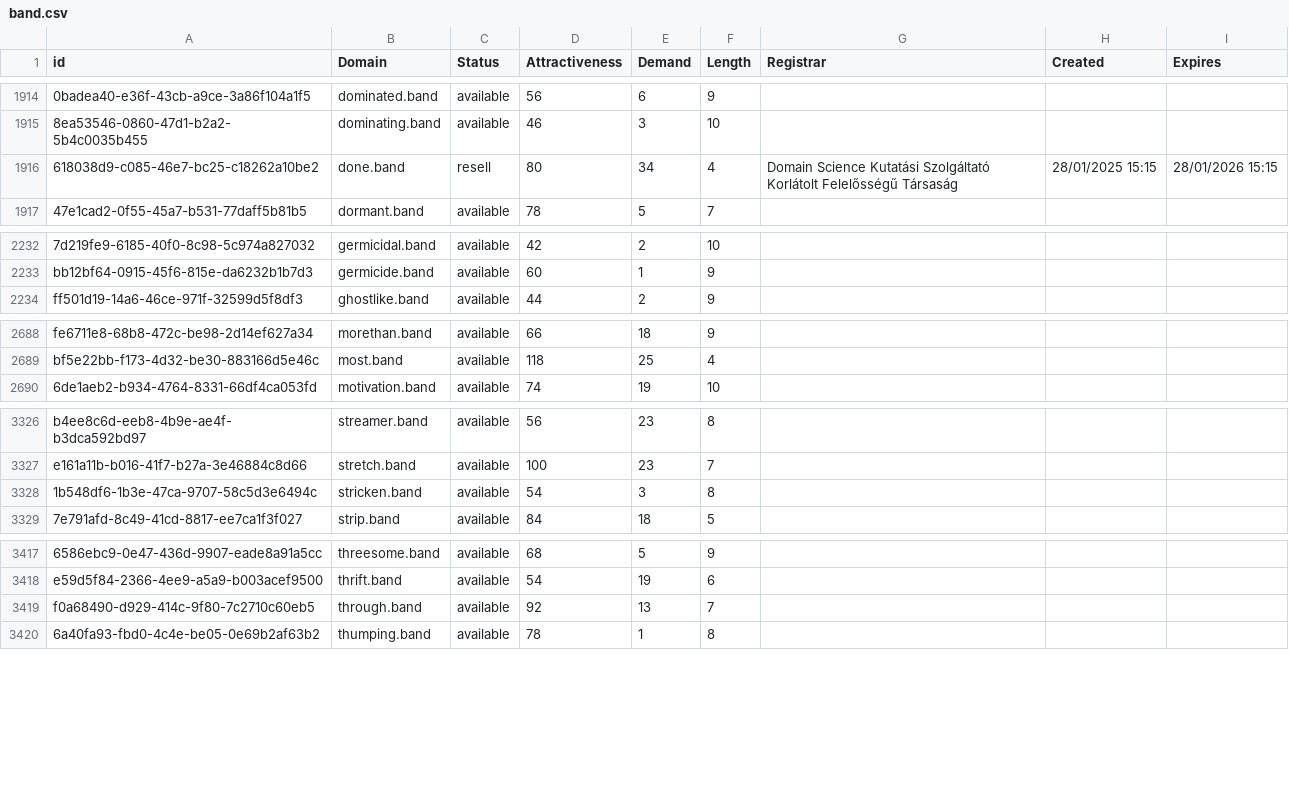
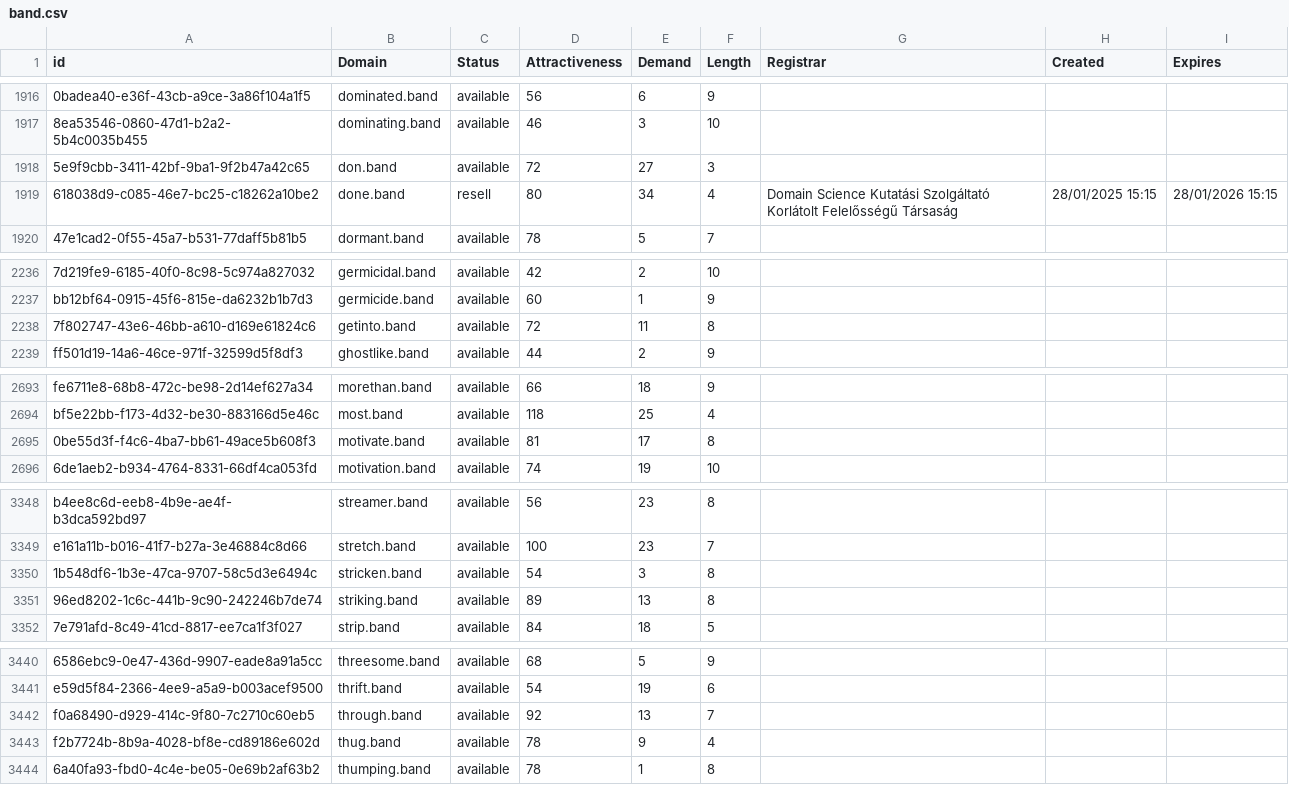
Before and after one commit to UniqueDomains/band-oneword-domains, a CSV file: band.csv, drawn as a sheet; only a part is shown, gaps mark what is left out; the diff covers the shown part only; the diff names each change by its address in the sheet, - before the commit and + after, or states it on an @@ line.

```diff
--- a/band.csv
+++ b/band.csv
+row 1918: 5e9f9cbb-3411-42bf-9ba1-9f2b47a42c65 | don.band | available | 72 | 27 | 3
+row 2238: 7f802747-43e6-46bb-a610-d169e61824c6 | getinto.band | available | 72 | 11 | 8
+row 2695: 0be55d3f-f4c6-4ba7-bb61-49ace5b608f3 | motivate.band | available | 81 | 17 | 8
+row 3351: 96ed8202-1c6c-441b-9c90-242246b7de74 | striking.band | available | 89 | 13 | 8
+row 3443: f2b7724b-8b9a-4028-bf8e-cd89186e602d | thug.band | available | 78 | 9 | 4
```
Also changed, not shown: 22 added rows and 1 edited cell elsewhere in this file, 2 other files.
